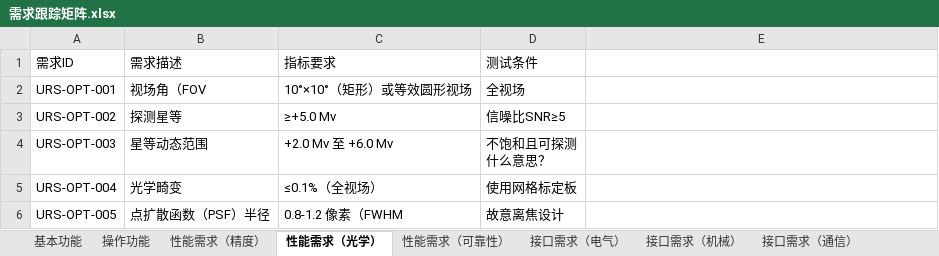
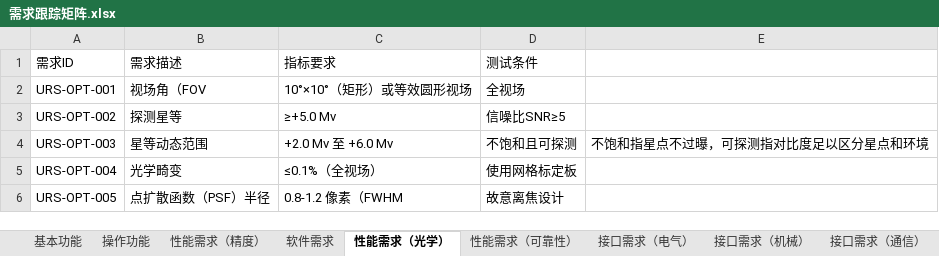
Before and after one commit to Gao-Snow/Star_Sensor_Design, an Excel workbook: documents/01-需求阶段/需求跟踪矩阵.xlsx, sheet 性能需求（光学）, drawn as a sheet; values as stored, in another font and other column widths than the file's, no borders; ↵ is a line break in a cell; the diff names each change by its address in the sheet, - before the commit and + after, or states it on an @@ line.

```diff
--- a/documents/01-需求阶段/需求跟踪矩阵.xlsx (sheet 性能需求（光学）)
+++ b/documents/01-需求阶段/需求跟踪矩阵.xlsx (sheet 性能需求（光学）)
+sheet tab: 软件需求
-D4 (测试条件): 不饱和且可探测 ↵ 什么意思？
+D4 (测试条件): 不饱和且可探测
-E4: (empty)
+E4: 不饱和指星点不过曝，可探测指对比度足以区分星点和环境
```
Also changed, not shown: sheet 性能需求（精度）, sheet 维护性需求, sheet 安全与可靠性（功能）, sheet 操作功能, sheet 性能需求（可靠性）, sheet 环境需求（力学）, 1 more sheet, other sheet tabs, 3 other files.
